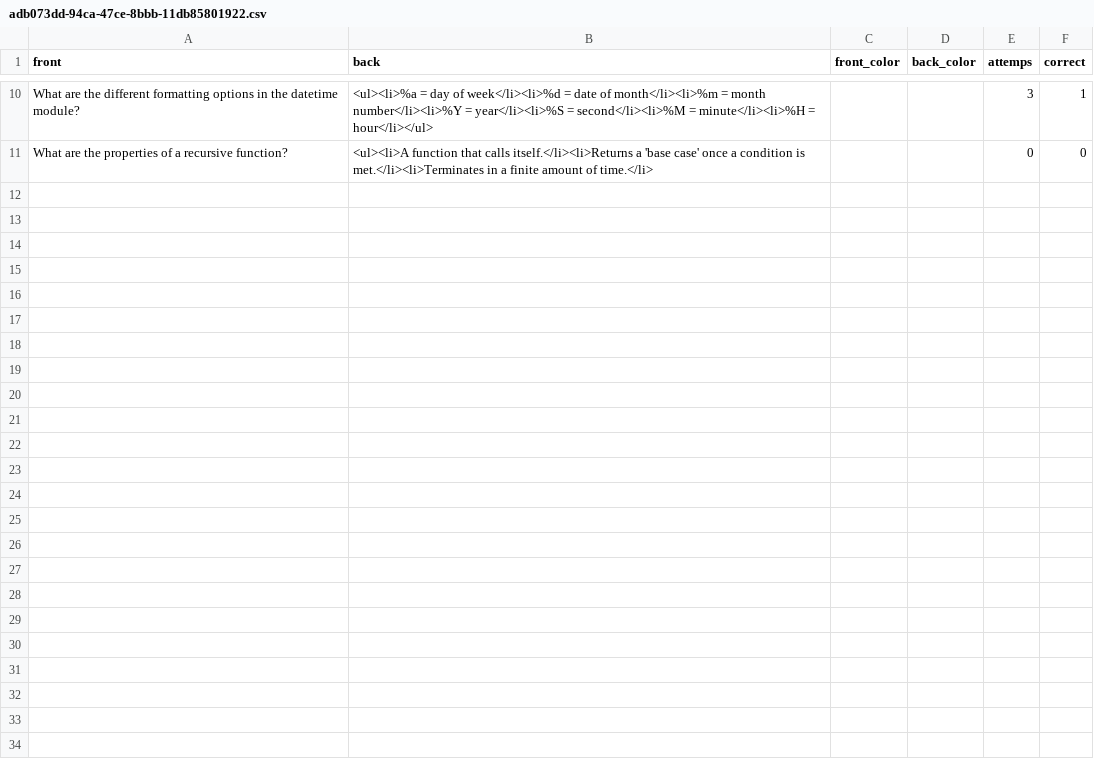
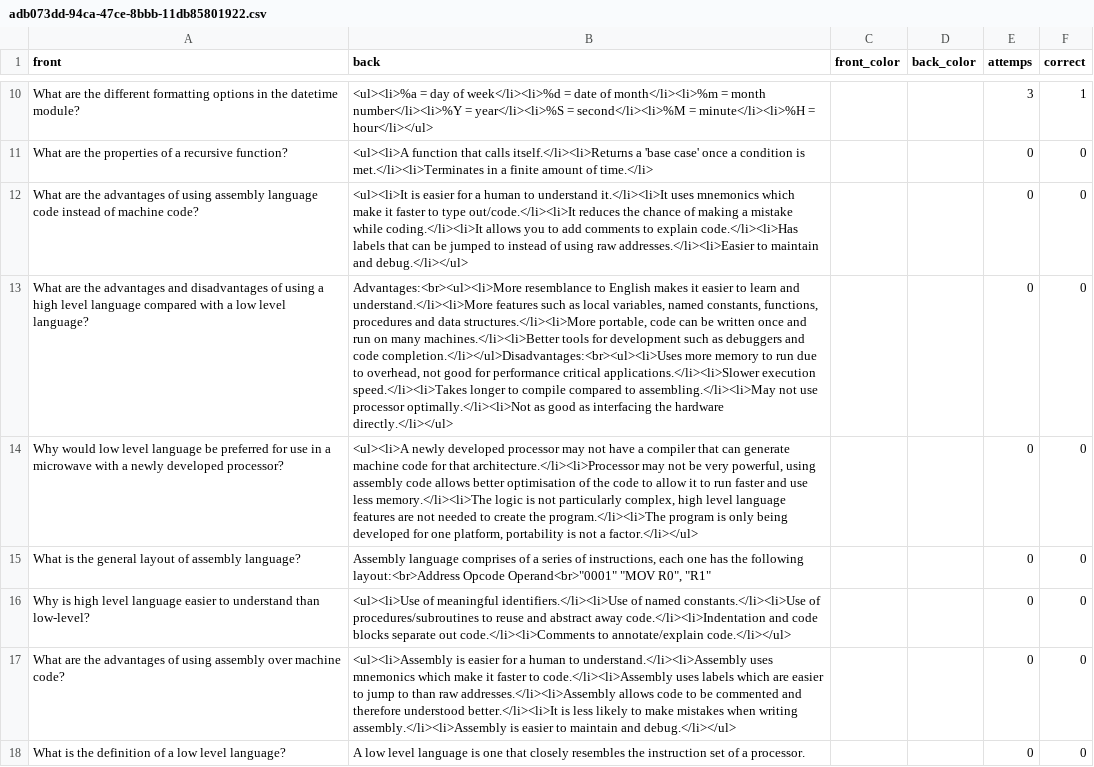
Before and after one commit to jcowdells/AceOfGrades, a CSV file: cards/packs/adb073dd-94ca-47ce-8bbb-11db85801922.csv, drawn as a sheet; only a part is shown, gaps mark what is left out; the diff names each change by its address in the sheet, - before the commit and + after, or states it on an @@ line.

```diff
--- a/cards/packs/adb073dd-94ca-47ce-8bbb-11db85801922.csv
+++ b/cards/packs/adb073dd-94ca-47ce-8bbb-11db85801922.csv
+row 12: What are the advantages of using assembly language code instead of machine code? | <ul><li>It is easier for a human to understand it.</li><li>It uses mnemonics which make it faster to type out/code.</li><li>It reduces the chance of making a mistake while coding.</li><li>It allows you to add comments to explain code.</li><li>Has labels that can be jumped to instead of using raw addresses.</li><li>Easier to maintain and debug.</li></ul> |  |  | 0 | 0
+row 13: What are the advantages and disadvantages of using a high level language compared with a low level language? | Advantages:<br><ul><li>More resemblance to English makes it easier to learn and understand.</li><li>More features such as local variables, named constants, functions, procedures and data structures.</li><li>More portable, code can be written once and run on many machines.</li><li>Better tools for development such as debuggers and code completion.</li></ul>Disadvantages:<br><ul><li>Uses more memory to run due to overhead, not good for performance critical applications.</li><li>Slower execution speed.</li><li>Takes longer to compile compared to assembling.</li><li>May not use processor optimally.</li><li>Not as good as interfacing the hardware directly.</li></ul> |  |  | 0 | 0
+row 14: Why would low level language be preferred for use in a microwave with a newly developed processor? | <ul><li>A newly developed processor may not have a compiler that can generate machine code for that architecture.</li><li>Processor may not be very powerful, using assembly code allows better optimisation of the code to allow it to run faster and use less memory.</li><li>The logic is not particularly complex, high level language features are not needed to create the program.</li><li>The program is only being developed for one platform, portability is not a factor.</li></ul> |  |  | 0 | 0
+row 15: What is the general layout of assembly language? | Assembly language comprises of a series of instructions, each one has the following layout:<br>Address Opcode Operand<br>"0001" "MOV R0", "R1" |  |  | 0 | 0
+row 16: Why is high level language easier to understand than low-level? | <ul><li>Use of meaningful identifiers.</li><li>Use of named constants.</li><li>Use of procedures/subroutines to reuse and abstract away code.</li><li>Indentation and code blocks separate out code.</li><li>Comments to annotate/explain code.</li></ul> |  |  | 0 | 0
+row 17: What are the advantages of using assembly over machine code? | <ul><li>Assembly is easier for a human to understand.</li><li>Assembly uses mnemonics which make it faster to code.</li><li>Assembly uses labels which are easier to jump to than raw addresses.</li><li>Assembly allows code to be commented and therefore understood better.</li><li>It is less likely to make mistakes when writing assembly.</li><li>Assembly is easier to maintain and debug.</li></ul> |  |  | 0 | 0
+row 18: What is the definition of a low level language? | A low level language is one that closely resembles the instruction set of a processor. |  |  | 0 | 0
```
Also changed, not shown: cards/packs.csv, cards/packs/0cb604be-f0b5-4bbc-865a-ed8dbdd5d702.csv, 10 other files.
